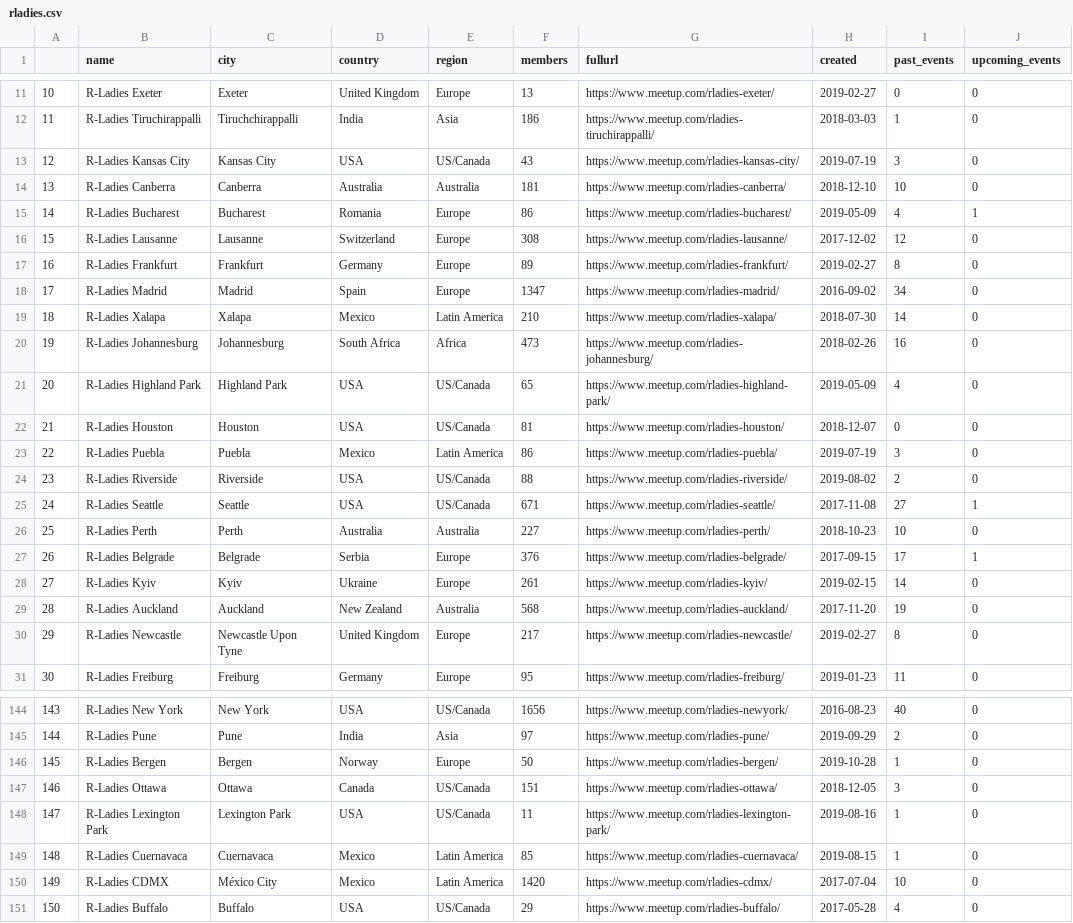
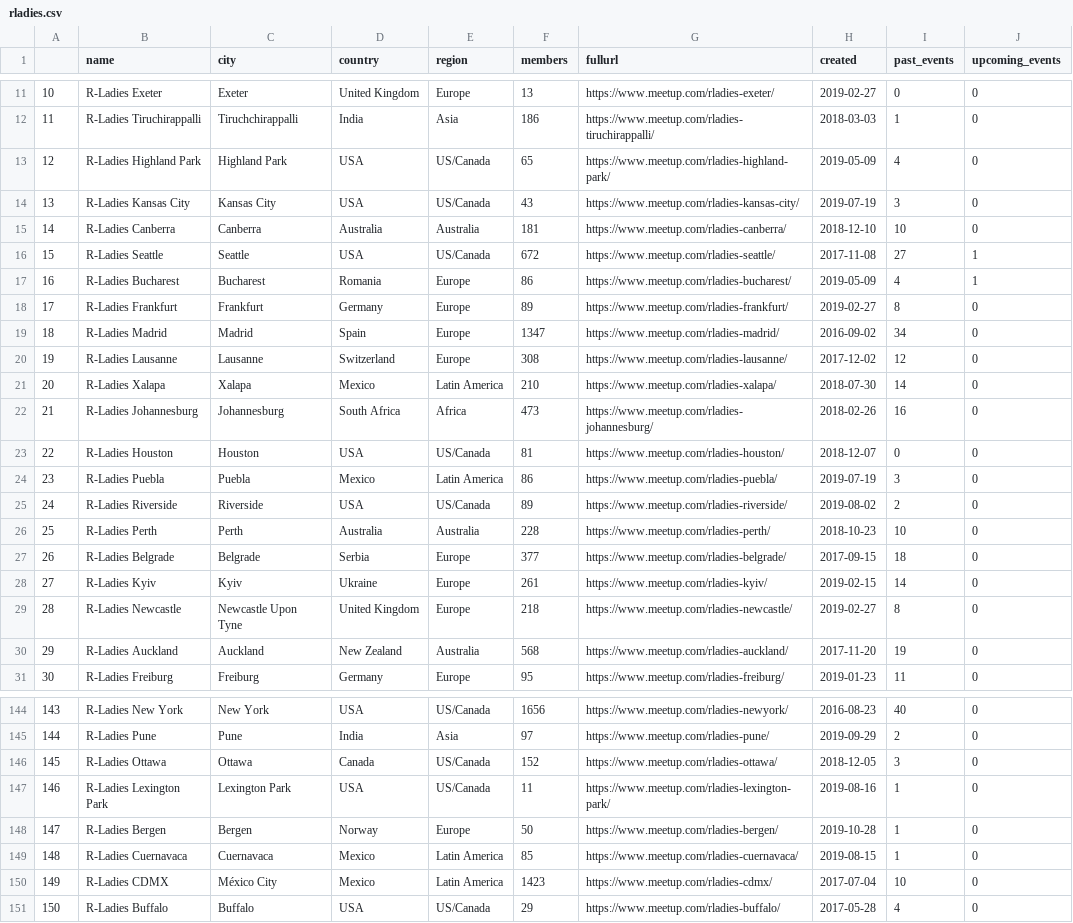
Before and after one commit to r-community/user-groups, a CSV file: docs/data/rladies.csv, drawn as a sheet; only a part is shown, gaps mark what is left out; removed rows and columns are numbered as before the commit, all else as after; the diff covers the shown part only; the diff names each change by its address in the sheet, - before the commit and + after, or states it on an @@ line.

```diff
--- a/docs/data/rladies.csv
+++ b/docs/data/rladies.csv
@@ row 21 moved to row 13: 12 @@
@@ column A renumbered between rows 14 and 148 @@
+row 16: 15 | R-Ladies Seattle | Seattle | USA | US/Canada | 672 | https://www.meetup.com/rladies-seattle/ | 2017-11-08 | 27 | 1
@@ row 16 moved to row 20: 19 @@
-F25 (members): 88
+F25 (members): 89
-row 25: 24 | R-Ladies Seattle | Seattle | USA | US/Canada | 671 | https://www.meetup.com/rladies-seattle/ | 2017-11-08 | 27 | 1
-F26 (members): 227
+F26 (members): 228
-F27 (members): 376
+F27 (members): 377
-I27 (past_events): 17
+I27 (past_events): 18
-J27 (upcoming_events): 1
+J27 (upcoming_events): 0
+row 29: 28 | R-Ladies Newcastle | Newcastle Upon Tyne | United Kingdom | Europe | 218 | https://www.meetup.com/rladies-newcastle/ | 2019-02-27 | 8 | 0
-row 30: 29 | R-Ladies Newcastle | Newcastle Upon Tyne | United Kingdom | Europe | 217 | https://www.meetup.com/rladies-newcastle/ | 2019-02-27 | 8 | 0
+row 146: 145 | R-Ladies Ottawa | Ottawa | Canada | US/Canada | 152 | https://www.meetup.com/rladies-ottawa/ | 2018-12-05 | 3 | 0
@@ row 148 moved to row 147: 146 @@
-row 147: 146 | R-Ladies Ottawa | Ottawa | Canada | US/Canada | 151 | https://www.meetup.com/rladies-ottawa/ | 2018-12-05 | 3 | 0
-F150 (members): 1420
+F150 (members): 1423
```
Also changed, not shown: 1 added row, 1 removed row, 1 moved row and 13 edited cells elsewhere in this file, docs/data/rugs.csv, 5 other files.
